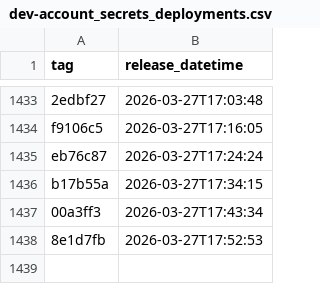
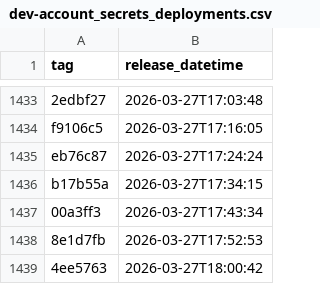
Before and after one commit to NHSDigital/electronic-prescription-service-account-resources, a CSV file: _data/dev-account_secrets_deployments.csv, drawn as a sheet; only a part is shown, gaps mark what is left out; the diff names each change by its address in the sheet, - before the commit and + after, or states it on an @@ line.

```diff
--- a/_data/dev-account_secrets_deployments.csv
+++ b/_data/dev-account_secrets_deployments.csv
+row 1439: 4ee5763 | 2026-03-27T18:00:42
```
Also changed, not shown: 1 other file.
